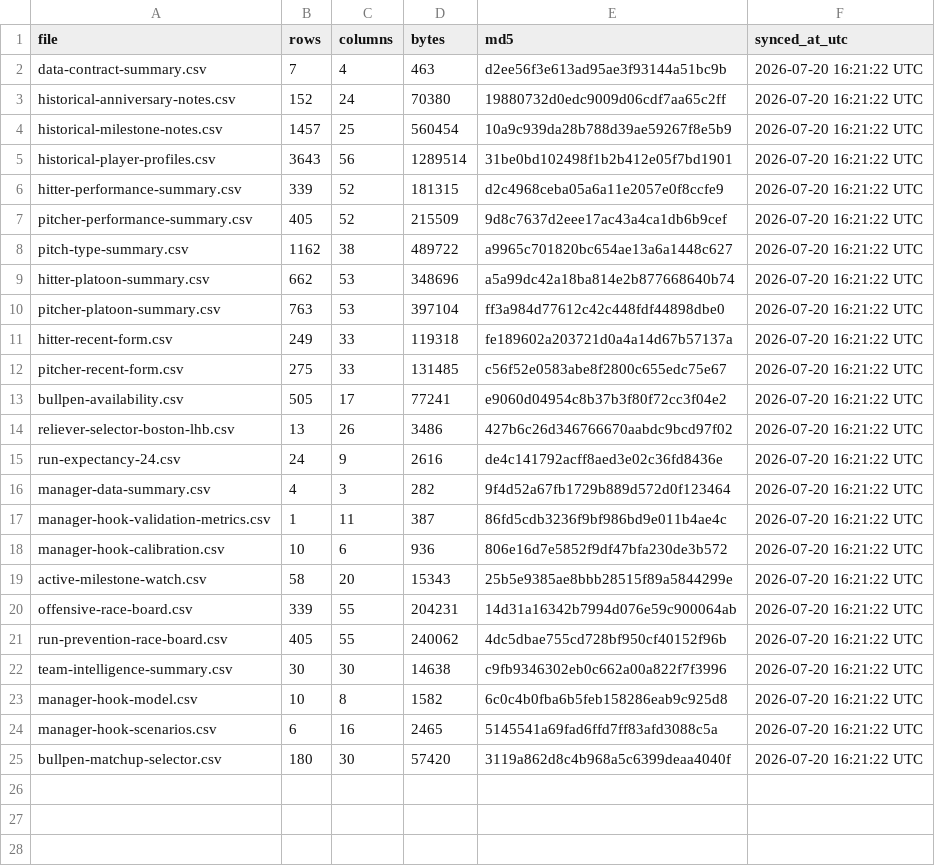
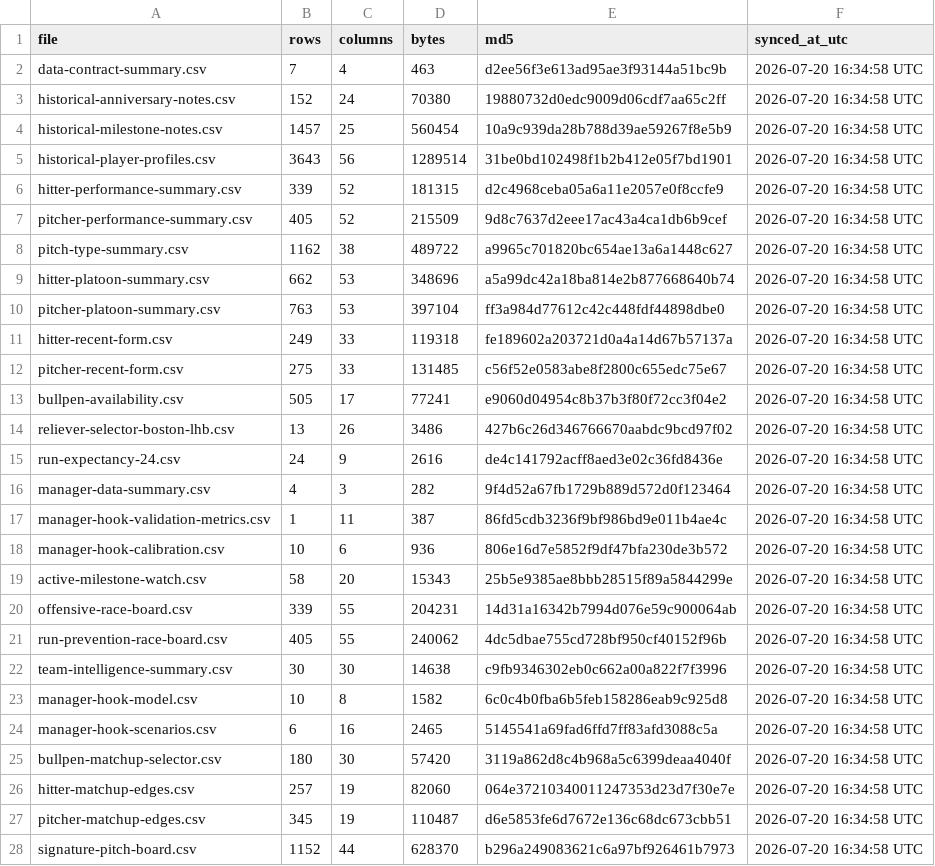
Before and after one commit to tjohnschultz/thesabrhood, a CSV file: data/derived/manifest.csv, drawn as a sheet; only a part is shown; the diff covers the shown part only.

Commit message:
Add story engine and visual matchup intelligence

```diff
--- a/data/derived/manifest.csv
+++ b/data/derived/manifest.csv
@@ -1,25 +1,28 @@
 "file","rows","columns","bytes","md5","synced_at_utc"
-"data-contract-summary.csv",7,4,463,"d2ee56f3e613ad95ae3f93144a51bc9b","2026-07-20 16:21:22 UTC"
-"historical-anniversary-notes.csv",152,24,70380,"19880732d0edc9009d06cdf7aa65c2ff","2026-07-20 16:21:22 UTC"
-"historical-milestone-notes.csv",1457,25,560454,"10a9c939da28b788d39ae59267f8e5b9","2026-07-20 16:21:22 UTC"
-"historical-player-profiles.csv",3643,56,1289514,"31be0bd102498f1b2b412e05f7bd1901","2026-07-20 16:21:22 UTC"
-"hitter-performance-summary.csv",339,52,181315,"d2c4968ceba05a6a11e2057e0f8ccfe9","2026-07-20 16:21:22 UTC"
-"pitcher-performance-summary.csv",405,52,215509,"9d8c7637d2eee17ac43a4ca1db6b9cef","2026-07-20 16:21:22 UTC"
-"pitch-type-summary.csv",1162,38,489722,"a9965c701820bc654ae13a6a1448c627","2026-07-20 16:21:22 UTC"
-"hitter-platoon-summary.csv",662,53,348696,"a5a99dc42a18ba814e2b877668640b74","2026-07-20 16:21:22 UTC"
-"pitcher-platoon-summary.csv",763,53,397104,"ff3a984d77612c42c448fdf44898dbe0","2026-07-20 16:21:22 UTC"
-"hitter-recent-form.csv",249,33,119318,"fe189602a203721d0a4a14d67b57137a","2026-07-20 16:21:22 UTC"
-"pitcher-recent-form.csv",275,33,131485,"c56f52e0583abe8f2800c655edc75e67","2026-07-20 16:21:22 UTC"
-"bullpen-availability.csv",505,17,77241,"e9060d04954c8b37b3f80f72cc3f04e2","2026-07-20 16:21:22 UTC"
-"reliever-selector-boston-lhb.csv",13,26,3486,"427b6c26d346766670aabdc9bcd97f02","2026-07-20 16:21:22 UTC"
-"run-expectancy-24.csv",24,9,2616,"de4c141792acff8aed3e02c36fd8436e","2026-07-20 16:21:22 UTC"
-"manager-data-summary.csv",4,3,282,"9f4d52a67fb1729b889d572d0f123464","2026-07-20 16:21:22 UTC"
-"manager-hook-validation-metrics.csv",1,11,387,"86fd5cdb3236f9bf986bd9e011b4ae4c","2026-07-20 16:21:22 UTC"
-"manager-hook-calibration.csv",10,6,936,"806e16d7e5852f9df47bfa230de3b572","2026-07-20 16:21:22 UTC"
-"active-milestone-watch.csv",58,20,15343,"25b5e9385ae8bbb28515f89a5844299e","2026-07-20 16:21:22 UTC"
-"offensive-race-board.csv",339,55,204231,"14d31a16342b7994d076e59c900064ab","2026-07-20 16:21:22 UTC"
-"run-prevention-race-board.csv",405,55,240062,"4dc5dbae755cd728bf950cf40152f96b","2026-07-20 16:21:22 UTC"
-"team-intelligence-summary.csv",30,30,14638,"c9fb9346302eb0c662a00a822f7f3996","2026-07-20 16:21:22 UTC"
-"manager-hook-model.csv",10,8,1582,"6c0c4b0fba6b5feb158286eab9c925d8","2026-07-20 16:21:22 UTC"
-"manager-hook-scenarios.csv",6,16,2465,"5145541a69fad6ffd7ff83afd3088c5a","2026-07-20 16:21:22 UTC"
-"bullpen-matchup-selector.csv",180,30,57420,"3119a862d8c4b968a5c6399deaa4040f","2026-07-20 16:21:22 UTC"
+"data-contract-summary.csv",7,4,463,"d2ee56f3e613ad95ae3f93144a51bc9b","2026-07-20 16:34:58 UTC"
+"historical-anniversary-notes.csv",152,24,70380,"19880732d0edc9009d06cdf7aa65c2ff","2026-07-20 16:34:58 UTC"
+"historical-milestone-notes.csv",1457,25,560454,"10a9c939da28b788d39ae59267f8e5b9","2026-07-20 16:34:58 UTC"
+"historical-player-profiles.csv",3643,56,1289514,"31be0bd102498f1b2b412e05f7bd1901","2026-07-20 16:34:58 UTC"
+"hitter-performance-summary.csv",339,52,181315,"d2c4968ceba05a6a11e2057e0f8ccfe9","2026-07-20 16:34:58 UTC"
+"pitcher-performance-summary.csv",405,52,215509,"9d8c7637d2eee17ac43a4ca1db6b9cef","2026-07-20 16:34:58 UTC"
+"pitch-type-summary.csv",1162,38,489722,"a9965c701820bc654ae13a6a1448c627","2026-07-20 16:34:58 UTC"
+"hitter-platoon-summary.csv",662,53,348696,"a5a99dc42a18ba814e2b877668640b74","2026-07-20 16:34:58 UTC"
+"pitcher-platoon-summary.csv",763,53,397104,"ff3a984d77612c42c448fdf44898dbe0","2026-07-20 16:34:58 UTC"
+"hitter-recent-form.csv",249,33,119318,"fe189602a203721d0a4a14d67b57137a","2026-07-20 16:34:58 UTC"
+"pitcher-recent-form.csv",275,33,131485,"c56f52e0583abe8f2800c655edc75e67","2026-07-20 16:34:58 UTC"
+"bullpen-availability.csv",505,17,77241,"e9060d04954c8b37b3f80f72cc3f04e2","2026-07-20 16:34:58 UTC"
+"reliever-selector-boston-lhb.csv",13,26,3486,"427b6c26d346766670aabdc9bcd97f02","2026-07-20 16:34:58 UTC"
+"run-expectancy-24.csv",24,9,2616,"de4c141792acff8aed3e02c36fd8436e","2026-07-20 16:34:58 UTC"
+"manager-data-summary.csv",4,3,282,"9f4d52a67fb1729b889d572d0f123464","2026-07-20 16:34:58 UTC"
+"manager-hook-validation-metrics.csv",1,11,387,"86fd5cdb3236f9bf986bd9e011b4ae4c","2026-07-20 16:34:58 UTC"
+"manager-hook-calibration.csv",10,6,936,"806e16d7e5852f9df47bfa230de3b572","2026-07-20 16:34:58 UTC"
+"active-milestone-watch.csv",58,20,15343,"25b5e9385ae8bbb28515f89a5844299e","2026-07-20 16:34:58 UTC"
+"offensive-race-board.csv",339,55,204231,"14d31a16342b7994d076e59c900064ab","2026-07-20 16:34:58 UTC"
+"run-prevention-race-board.csv",405,55,240062,"4dc5dbae755cd728bf950cf40152f96b","2026-07-20 16:34:58 UTC"
+"team-intelligence-summary.csv",30,30,14638,"c9fb9346302eb0c662a00a822f7f3996","2026-07-20 16:34:58 UTC"
+"manager-hook-model.csv",10,8,1582,"6c0c4b0fba6b5feb158286eab9c925d8","2026-07-20 16:34:58 UTC"
+"manager-hook-scenarios.csv",6,16,2465,"5145541a69fad6ffd7ff83afd3088c5a","2026-07-20 16:34:58 UTC"
+"bullpen-matchup-selector.csv",180,30,57420,"3119a862d8c4b968a5c6399deaa4040f","2026-07-20 16:34:58 UTC"
+"hitter-matchup-edges.csv",257,19,82060,"064e37210340011247353d23d7f30e7e","2026-07-20 16:34:58 UTC"
+"pitcher-matchup-edges.csv",345,19,110487,"d6e5853fe6d7672e136c68dc673cbb51","2026-07-20 16:34:58 UTC"
+"signature-pitch-board.csv",1152,44,628370,"b296a249083621c6a97bf926461b7973","2026-07-20 16:34:58 UTC"
```
Also changed, not shown: 1 added row elsewhere in this file, docs/data/derived/manifest.csv, 49 other files.
